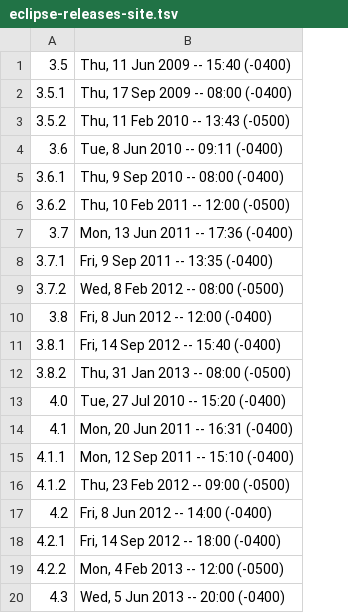
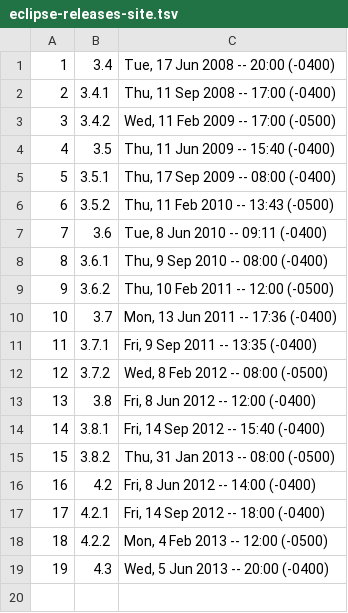
Before and after one commit to rodrigorgs/arch-violations-bugs, a TSV file: raw-data/eclipse-releases-site.tsv, drawn as a sheet; removed rows and columns are numbered as before the commit, all else as after; the diff names each change by its address in the sheet, - before the commit and + after, or states it on an @@ line.

Commit message:
Use new release date mapping, refactor some code.

```diff
--- a/raw-data/eclipse-releases-site.tsv
+++ b/raw-data/eclipse-releases-site.tsv
+column A, rows 4-19: 4 | 5 | 6 | 7 | 8 | 9 | 10 | 11 | 12 | 13 | 14 | 15 | 16 | 17 | 18 | 19
+row 1: 1 | 3.4 | Tue, 17 Jun 2008 -- 20:00 (-0400)
+row 2: 2 | 3.4.1 | Thu, 11 Sep 2008 -- 17:00 (-0400)
+row 3: 3 | 3.4.2 | Wed, 11 Feb 2009 -- 17:00 (-0500)
-row 13: 4.0 | Tue, 27 Jul 2010 -- 15:20 (-0400)
-row 14: 4.1 | Mon, 20 Jun 2011 -- 16:31 (-0400)
-row 15: 4.1.1 | Mon, 12 Sep 2011 -- 15:10 (-0400)
-row 16: 4.1.2 | Thu, 23 Feb 2012 -- 09:00 (-0500)
```
Also changed, not shown: 10 other files.
